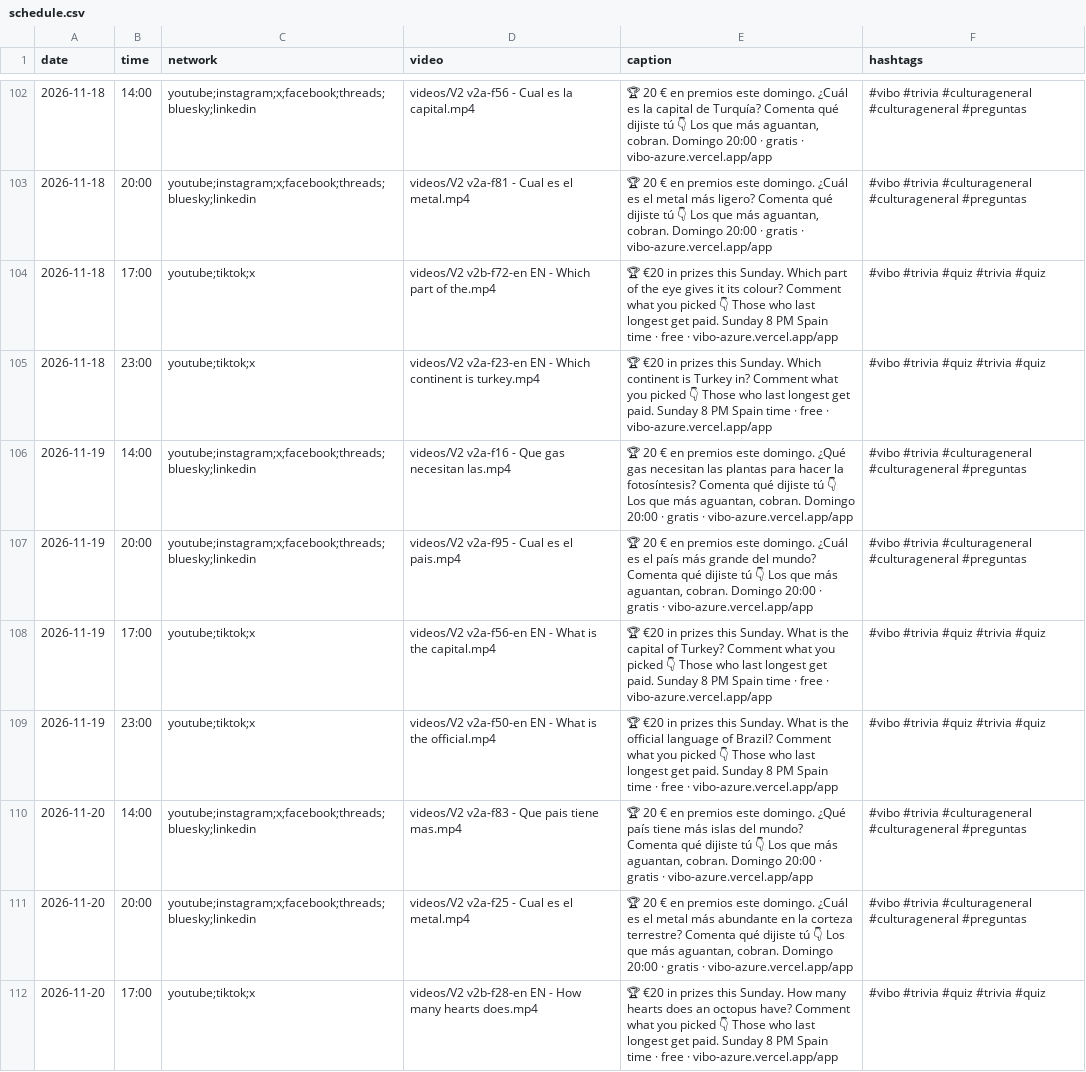
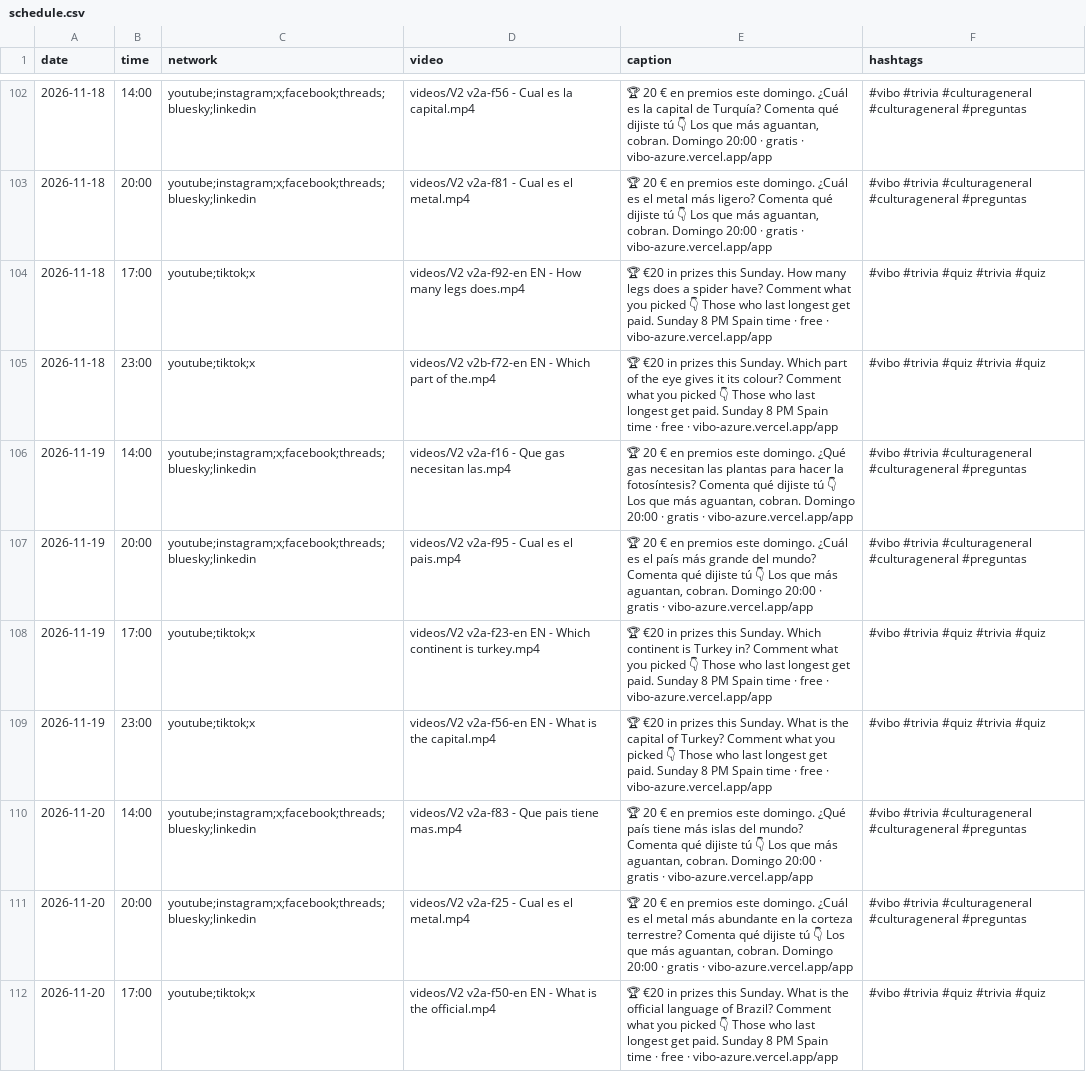
Before and after one commit to pepelu608-commits/vibo-redes, a CSV file: scripts/social/schedule.csv, drawn as a sheet; only a part is shown, gaps mark what is left out; the diff covers the shown part only.

Commit message:
social: registro de publicaciones

```diff
--- a/scripts/social/schedule.csv
+++ b/scripts/social/schedule.csv
@@ -103,10 +103,10 @@ date,time,network,video,caption,hashtags
 2026-11-18,20:00,youtube;instagram;x;facebook;threads;bluesky;linkedin,videos/V2 v2a-f81 - Cual es el metal.mp4,"🏆 20 € en premios este domingo. ¿Cuál es el metal más ligero? Comenta qué dijiste tú 👇 Los que más aguantan, cobran. Domingo 20:00 · gratis · vibo-azure.vercel.app/app","#vibo #trivia #culturageneral #culturageneral #preguntas"
-2026-11-18,17:00,youtube;tiktok;x,videos/V2 v2b-f72-en EN - Which part of the.mp4,"🏆 €20 in prizes this Sunday. Which part of the eye gives it its colour? Comment what you picked 👇 Those who last longest get paid. Sunday 8 PM Spain time · free · vibo-azure.vercel.app/app","#vibo #trivia #quiz #trivia #quiz"
-2026-11-18,23:00,youtube;tiktok;x,videos/V2 v2a-f23-en EN - Which continent is turkey.mp4,"🏆 €20 in prizes this Sunday. Which continent is Turkey in? Comment what you picked 👇 Those who last longest get paid. Sunday 8 PM Spain time · free · vibo-azure.vercel.app/app","#vibo #trivia #quiz #trivia #quiz"
+2026-11-18,17:00,youtube;tiktok;x,videos/V2 v2a-f92-en EN - How many legs does.mp4,"🏆 €20 in prizes this Sunday. How many legs does a spider have? Comment what you picked 👇 Those who last longest get paid. Sunday 8 PM Spain time · free · vibo-azure.vercel.app/app","#vibo #trivia #quiz #trivia #quiz"
+2026-11-18,23:00,youtube;tiktok;x,videos/V2 v2b-f72-en EN - Which part of the.mp4,"🏆 €20 in prizes this Sunday. Which part of the eye gives it its colour? Comment what you picked 👇 Those who last longest get paid. Sunday 8 PM Spain time · free · vibo-azure.vercel.app/app","#vibo #trivia #quiz #trivia #quiz"
 2026-11-19,14:00,youtube;instagram;x;facebook;threads;bluesky;linkedin,videos/V2 v2a-f16 - Que gas necesitan las.mp4,"🏆 20 € en premios este domingo. ¿Qué gas necesitan las plantas para hacer la fotosíntesis? Comenta qué dijiste tú 👇 Los que más aguantan, cobran. Domingo 20:00 · gratis · vibo-azure.vercel.app/app","#vibo #trivia #culturageneral #culturageneral #preguntas"
 2026-11-19,20:00,youtube;instagram;x;facebook;threads;bluesky;linkedin,videos/V2 v2a-f95 - Cual es el pais.mp4,"🏆 20 € en premios este domingo. ¿Cuál es el país más grande del mundo? Comenta qué dijiste tú 👇 Los que más aguantan, cobran. Domingo 20:00 · gratis · vibo-azure.vercel.app/app","#vibo #trivia #culturageneral #culturageneral #preguntas"
-2026-11-19,17:00,youtube;tiktok;x,videos/V2 v2a-f56-en EN - What is the capital.mp4,"🏆 €20 in prizes this Sunday. What is the capital of Turkey? Comment what you picked 👇 Those who last longest get paid. Sunday 8 PM Spain time · free · vibo-azure.vercel.app/app","#vibo #trivia #quiz #trivia #quiz"
-2026-11-19,23:00,youtube;tiktok;x,videos/V2 v2a-f50-en EN - What is the official.mp4,"🏆 €20 in prizes this Sunday. What is the official language of Brazil? Comment what you picked 👇 Those who last longest get paid. Sunday 8 PM Spain time · free · vibo-azure.vercel.app/app","#vibo #trivia #quiz #trivia #quiz"
+2026-11-19,17:00,youtube;tiktok;x,videos/V2 v2a-f23-en EN - Which continent is turkey.mp4,"🏆 €20 in prizes this Sunday. Which continent is Turkey in? Comment what you picked 👇 Those who last longest get paid. Sunday 8 PM Spain time · free · vibo-azure.vercel.app/app","#vibo #trivia #quiz #trivia #quiz"
+2026-11-19,23:00,youtube;tiktok;x,videos/V2 v2a-f56-en EN - What is the capital.mp4,"🏆 €20 in prizes this Sunday. What is the capital of Turkey? Comment what you picked 👇 Those who last longest get paid. Sunday 8 PM Spain time · free · vibo-azure.vercel.app/app","#vibo #trivia #quiz #trivia #quiz"
 2026-11-20,14:00,youtube;instagram;x;facebook;threads;bluesky;linkedin,videos/V2 v2a-f83 - Que pais tiene mas.mp4,"🏆 20 € en premios este domingo. ¿Qué país tiene más islas del mundo? Comenta qué dijiste tú 👇 Los que más aguantan, cobran. Domingo 20:00 · gratis · vibo-azure.vercel.app/app","#vibo #trivia #culturageneral #culturageneral #preguntas"
 2026-11-20,20:00,youtube;instagram;x;facebook;threads;bluesky;linkedin,videos/V2 v2a-f25 - Cual es el metal.mp4,"🏆 20 € en premios este domingo. ¿Cuál es el metal más abundante en la corteza terrestre? Comenta qué dijiste tú 👇 Los que más aguantan, cobran. Domingo 20:00 · gratis · vibo-azure.vercel.app/app","#vibo #trivia #culturageneral #culturageneral #preguntas"
-2026-11-20,17:00,youtube;tiktok;x,videos/V2 v2b-f28-en EN - How many hearts does.mp4,"🏆 €20 in prizes this Sunday. How many hearts does an octopus have? Comment what you picked 👇 Those who last longest get paid. Sunday 8 PM Spain time · free · vibo-azure.vercel.app/app","#vibo #trivia #quiz #trivia #quiz"
+2026-11-20,17:00,youtube;tiktok;x,videos/V2 v2a-f50-en EN - What is the official.mp4,"🏆 €20 in prizes this Sunday. What is the official language of Brazil? Comment what you picked 👇 Those who last longest get paid. Sunday 8 PM Spain time · free · vibo-azure.vercel.app/app","#vibo #trivia #quiz #trivia #quiz"
```
Also changed, not shown: 12 edited cells elsewhere in this file.
